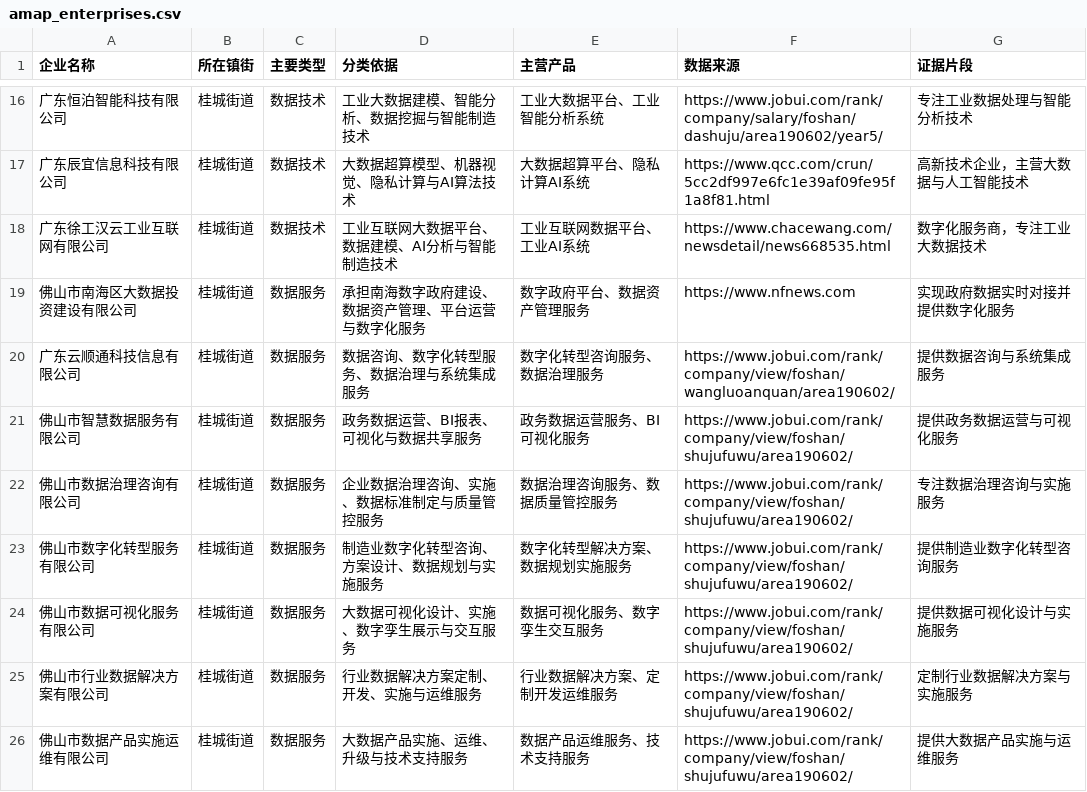
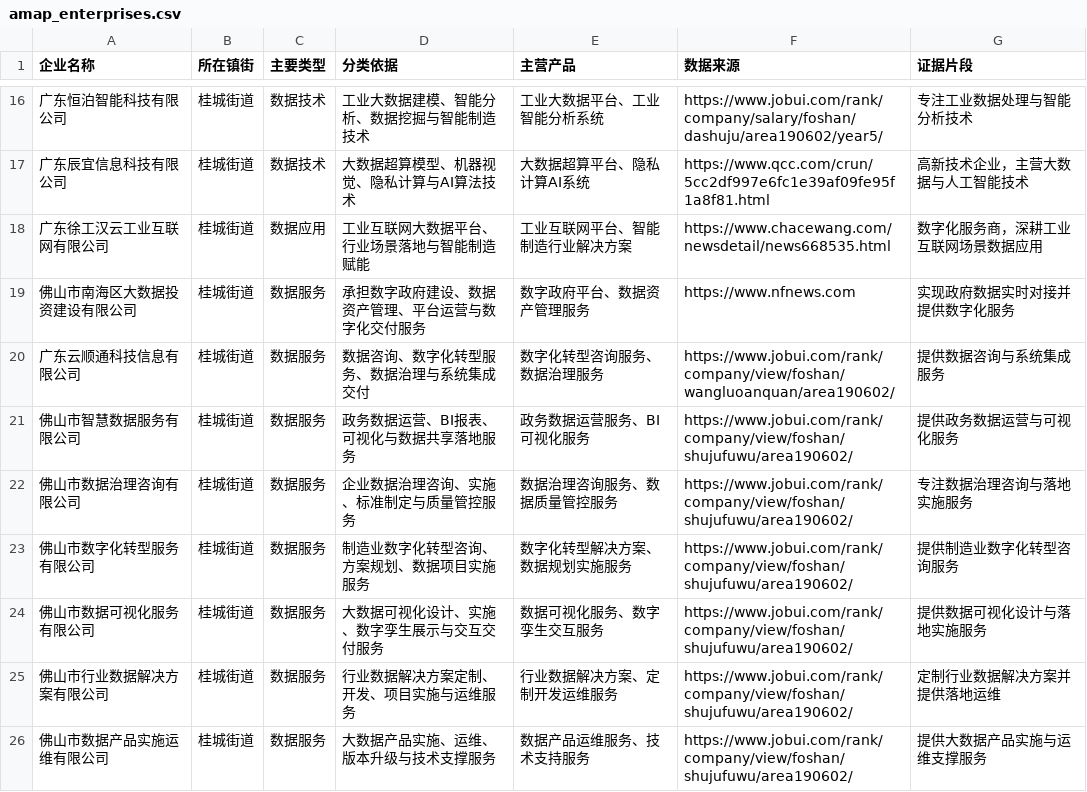
Before and after one commit to dd040603042927-beep/nanhai-data-map, a CSV file: data/amap_enterprises.csv, drawn as a sheet; only a part is shown, gaps mark what is left out; the diff covers the shown part only.

```diff
--- a/data/amap_enterprises.csv
+++ b/data/amap_enterprises.csv
@@ -17,10 +17,10 @@
 广东辰宜信息科技有限公司,桂城街道,数据技术,大数据超算模型、机器视觉、隐私计算与AI算法技术,大数据超算平台、隐私计算AI系统,https://www.qcc.com/crun/5cc2df997e6fc1e39af09fe95f1a8f81.html,高新技术企业，主营大数据与人工智能技术
-广东徐工汉云工业互联网有限公司,桂城街道,数据技术,工业互联网大数据平台、数据建模、AI分析与智能制造技术,工业互联网数据平台、工业AI系统,https://www.chacewang.com/newsdetail/news668535.html,数字化服务商，专注工业大数据技术
-佛山市南海区大数据投资建设有限公司,桂城街道,数据服务,承担南海数字政府建设、数据资产管理、平台运营与数字化服务,数字政府平台、数据资产管理服务,https://www.nfnews.com,实现政府数据实时对接并提供数字化服务
-广东云顺通科技信息有限公司,桂城街道,数据服务,数据咨询、数字化转型服务、数据治理与系统集成服务,数字化转型咨询服务、数据治理服务,https://www.jobui.com/rank/company/view/foshan/wangluoanquan/area190602/,提供数据咨询与系统集成服务
-佛山市智慧数据服务有限公司,桂城街道,数据服务,政务数据运营、BI报表、可视化与数据共享服务,政务数据运营服务、BI可视化服务,https://www.jobui.com/rank/company/view/foshan/shujufuwu/area190602/,提供政务数据运营与可视化服务
-佛山市数据治理咨询有限公司,桂城街道,数据服务,企业数据治理咨询、实施、数据标准制定与质量管控服务,数据治理咨询服务、数据质量管控服务,https://www.jobui.com/rank/company/view/foshan/shujufuwu/area190602/,专注数据治理咨询与实施服务
-佛山市数字化转型服务有限公司,桂城街道,数据服务,制造业数字化转型咨询、方案设计、数据规划与实施服务,数字化转型解决方案、数据规划实施服务,https://www.jobui.com/rank/company/view/foshan/shujufuwu/area190602/,提供制造业数字化转型咨询服务
-佛山市数据可视化服务有限公司,桂城街道,数据服务,大数据可视化设计、实施、数字孪生展示与交互服务,数据可视化服务、数字孪生交互服务,https://www.jobui.com/rank/company/view/foshan/shujufuwu/area190602/,提供数据可视化设计与实施服务
-佛山市行业数据解决方案有限公司,桂城街道,数据服务,行业数据解决方案定制、开发、实施与运维服务,行业数据解决方案、定制开发运维服务,https://www.jobui.com/rank/company/view/foshan/shujufuwu/area190602/,定制行业数据解决方案与实施服务
-佛山市数据产品实施运维有限公司,桂城街道,数据服务,大数据产品实施、运维、升级与技术支持服务,数据产品运维服务、技术支持服务,https://www.jobui.com/rank/company/view/foshan/shujufuwu/area190602/,提供大数据产品实施与运维服务
+广东徐工汉云工业互联网有限公司,桂城街道,数据应用,工业互联网大数据平台、行业场景落地与智能制造赋能,工业互联网平台、智能制造行业解决方案,https://www.chacewang.com/newsdetail/news668535.html,数字化服务商，深耕工业互联网场景数据应用
+佛山市南海区大数据投资建设有限公司,桂城街道,数据服务,承担数字政府建设、数据资产管理、平台运营与数字化交付服务,数字政府平台、数据资产管理服务,https://www.nfnews.com,实现政府数据实时对接并提供数字化服务
+广东云顺通科技信息有限公司,桂城街道,数据服务,数据咨询、数字化转型服务、数据治理与系统集成交付,数字化转型咨询服务、数据治理服务,https://www.jobui.com/rank/company/view/foshan/wangluoanquan/area190602/,提供数据咨询与系统集成服务
+佛山市智慧数据服务有限公司,桂城街道,数据服务,政务数据运营、BI报表、可视化与数据共享落地服务,政务数据运营服务、BI可视化服务,https://www.jobui.com/rank/company/view/foshan/shujufuwu/area190602/,提供政务数据运营与可视化服务
+佛山市数据治理咨询有限公司,桂城街道,数据服务,企业数据治理咨询、实施、标准制定与质量管控服务,数据治理咨询服务、数据质量管控服务,https://www.jobui.com/rank/company/view/foshan/shujufuwu/area190602/,专注数据治理咨询与落地实施服务
+佛山市数字化转型服务有限公司,桂城街道,数据服务,制造业数字化转型咨询、方案规划、数据项目实施服务,数字化转型解决方案、数据规划实施服务,https://www.jobui.com/rank/company/view/foshan/shujufuwu/area190602/,提供制造业数字化转型咨询服务
+佛山市数据可视化服务有限公司,桂城街道,数据服务,大数据可视化设计、实施、数字孪生展示与交互交付服务,数据可视化服务、数字孪生交互服务,https://www.jobui.com/rank/company/view/foshan/shujufuwu/area190602/,提供数据可视化设计与落地实施服务
+佛山市行业数据解决方案有限公司,桂城街道,数据服务,行业数据解决方案定制、开发、项目实施与运维服务,行业数据解决方案、定制开发运维服务,https://www.jobui.com/rank/company/view/foshan/shujufuwu/area190602/,定制行业数据解决方案并提供落地运维
+佛山市数据产品实施运维有限公司,桂城街道,数据服务,大数据产品实施、运维、版本升级与技术支撑服务,数据产品运维服务、技术支持服务,https://www.jobui.com/rank/company/view/foshan/shujufuwu/area190602/,提供大数据产品实施与运维支撑服务
```
Also changed, not shown: 148 edited cells elsewhere in this file, data/sample_100.csv, 48 other files.
